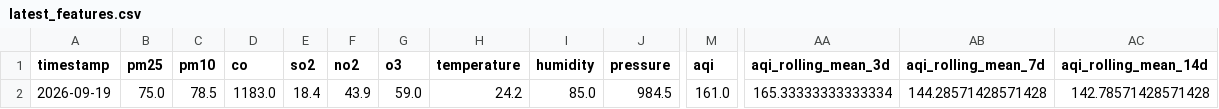
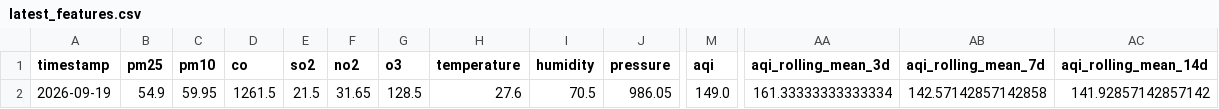
Before and after one commit to zaidzia46/AQI-Predictor, a CSV file: data/processed/latest_features.csv, drawn as a sheet; only a part is shown, gaps mark what is left out; the diff covers the shown part only; the diff names each change by its address in the sheet, - before the commit and + after, or states it on an @@ line.

```diff
--- a/data/processed/latest_features.csv
+++ b/data/processed/latest_features.csv
-B2 (pm25): 75.0
+B2 (pm25): 54.9
-C2 (pm10): 78.5
+C2 (pm10): 59.95
-D2 (co): 1183.0
+D2 (co): 1261.5
-E2 (so2): 18.4
+E2 (so2): 21.5
-F2 (no2): 43.9
+F2 (no2): 31.65
-G2 (o3): 59.0
+G2 (o3): 128.5
-H2 (temperature): 24.2
+H2 (temperature): 27.6
-I2 (humidity): 85.0
+I2 (humidity): 70.5
-J2 (pressure): 984.5
+J2 (pressure): 986.05
-M2 (aqi): 161.0
+M2 (aqi): 149.0
-AA2 (aqi_rolling_mean_3d): 165.33333333333334
+AA2 (aqi_rolling_mean_3d): 161.33333333333334
-AB2 (aqi_rolling_mean_7d): 144.28571428571428
+AB2 (aqi_rolling_mean_7d): 142.57142857142858
-AC2 (aqi_rolling_mean_14d): 142.78571428571428
+AC2 (aqi_rolling_mean_14d): 141.92857142857142
```
Also changed, not shown: 9 edited cells elsewhere in this file, data/processed/aqi_weather_data_features.csv, data/processed/aqi_weather_data_train.csv, 3 other files.
